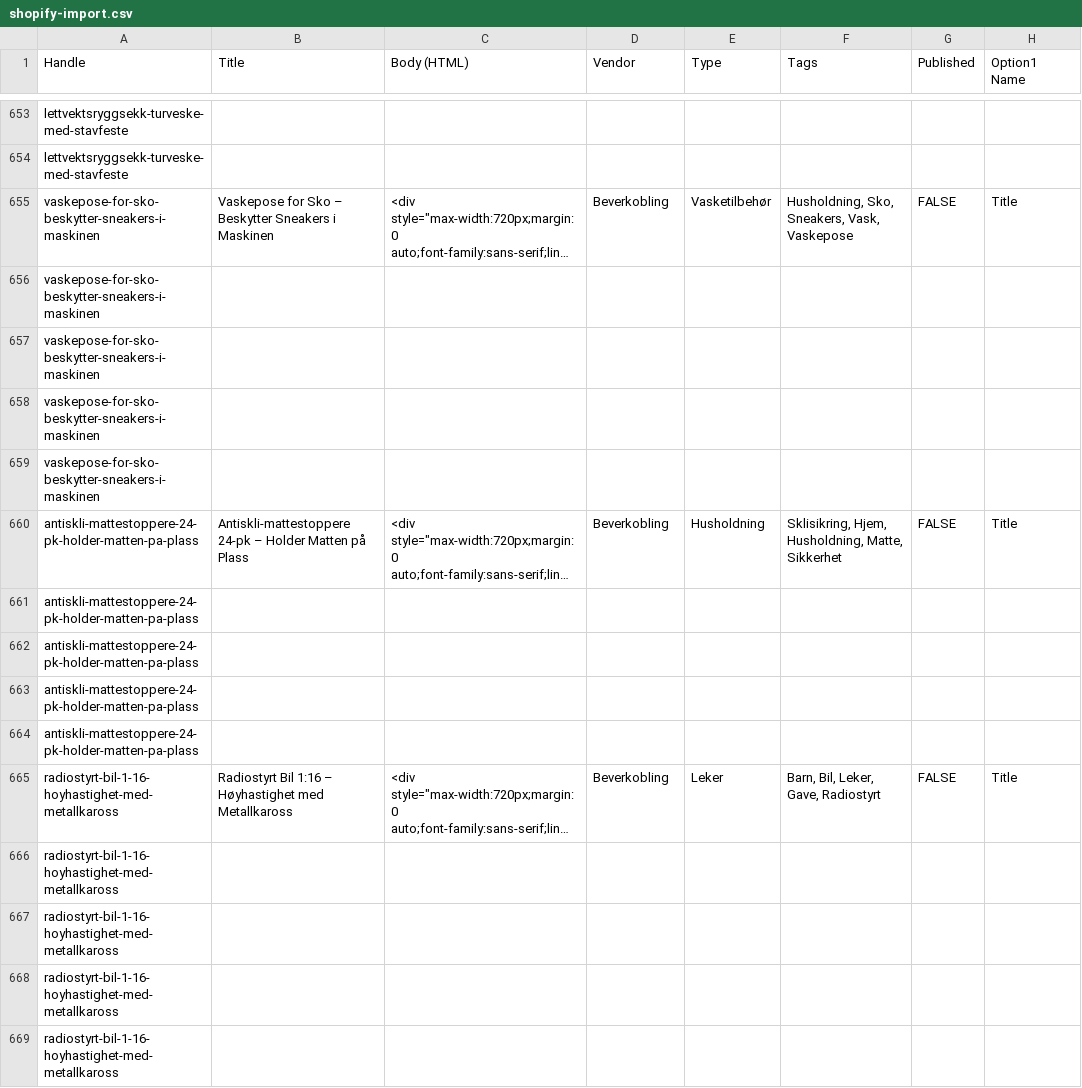
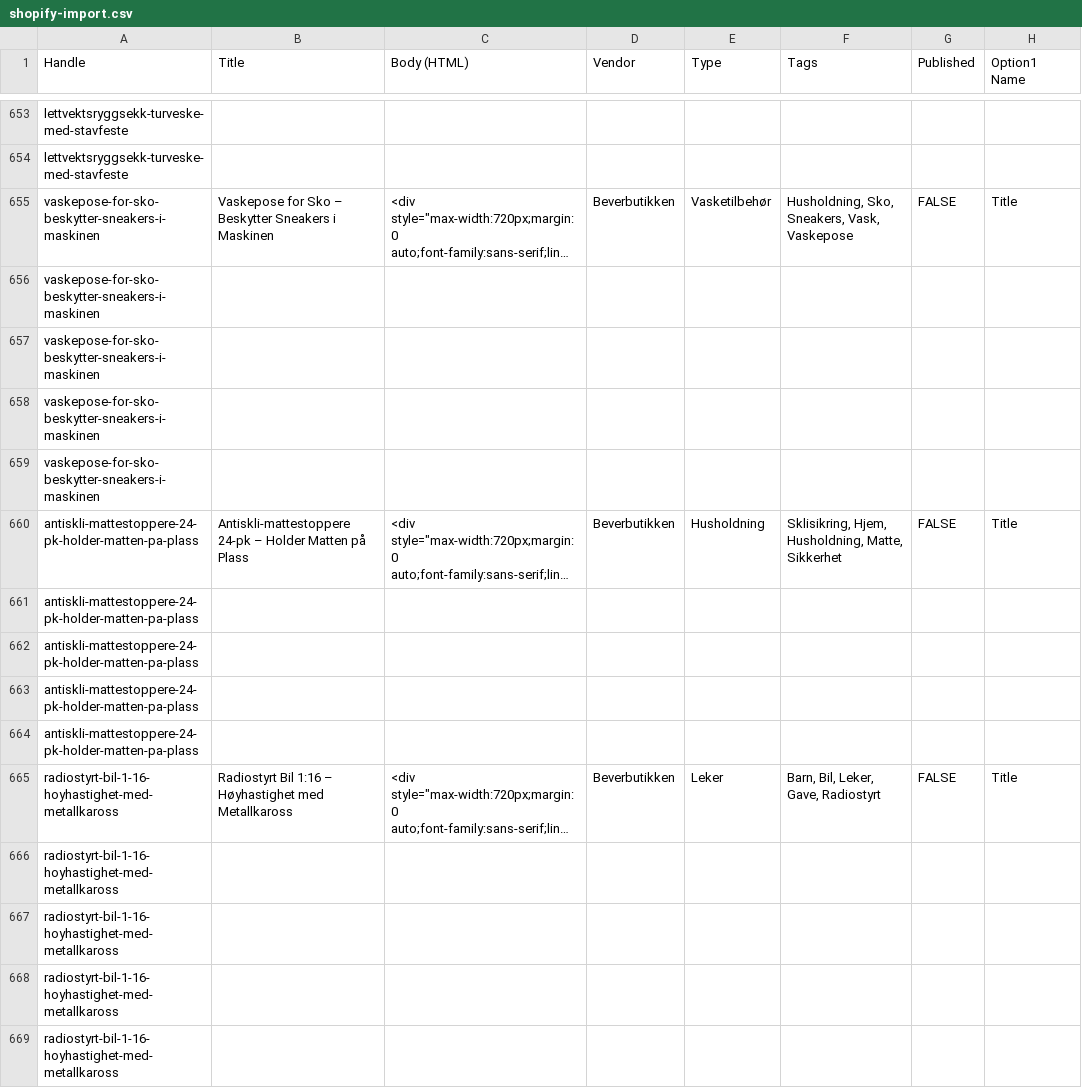
Before and after one commit to Axel3738/yognftnfgn, a CSV file: market-expansion/no/output/shopify-import.csv, drawn as a sheet; only a part is shown, gaps mark what is left out; long unchanged cells end in …; the diff covers the shown part only; the diff names each change by its address in the sheet, - before the commit and + after, or states it on an @@ line.

```diff
--- a/market-expansion/no/output/shopify-import.csv
+++ b/market-expansion/no/output/shopify-import.csv
-D655 (Vendor): Beverkobling
+D655 (Vendor): Beverbutikken
-D660 (Vendor): Beverkobling
+D660 (Vendor): Beverbutikken
-D665 (Vendor): Beverkobling
+D665 (Vendor): Beverbutikken
```
Also changed, not shown: 131 edited cells elsewhere in this file, 26 other files.
